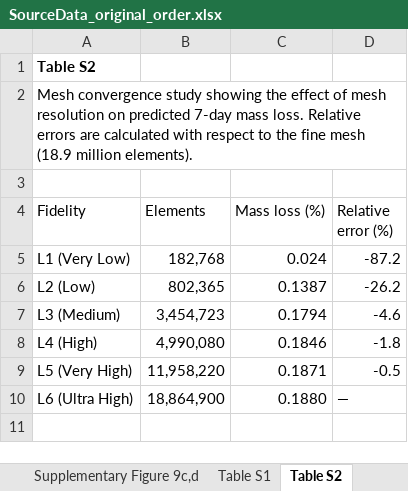
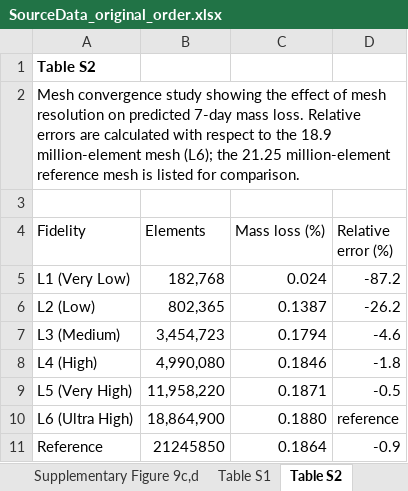
Before and after one commit to sanjukadupul-wq/Dissolve-3.0, an Excel workbook: SourceData_original_order.xlsx, sheet Table S2, drawn as a sheet; values as stored, in another font and other column widths than the file's, no borders; the diff names each change by its address in the sheet, - before the commit and + after, or states it on an @@ line.

```diff
--- a/SourceData_original_order.xlsx (sheet Table S2)
+++ b/SourceData_original_order.xlsx (sheet Table S2)
-A2 (Fidelity): …to the fine mesh (18.9 million elements).
+A2 (Fidelity): …to the 18.9 million-element mesh (L6); the 21.25 million-element reference mesh is listed for comparison.
-D10 (Relative error (%)): —
+D10 (Relative error (%)): reference
+row 11: Reference | 21245850 | 0.1864 | -0.9
```
Also changed, not shown: 3 other files.
